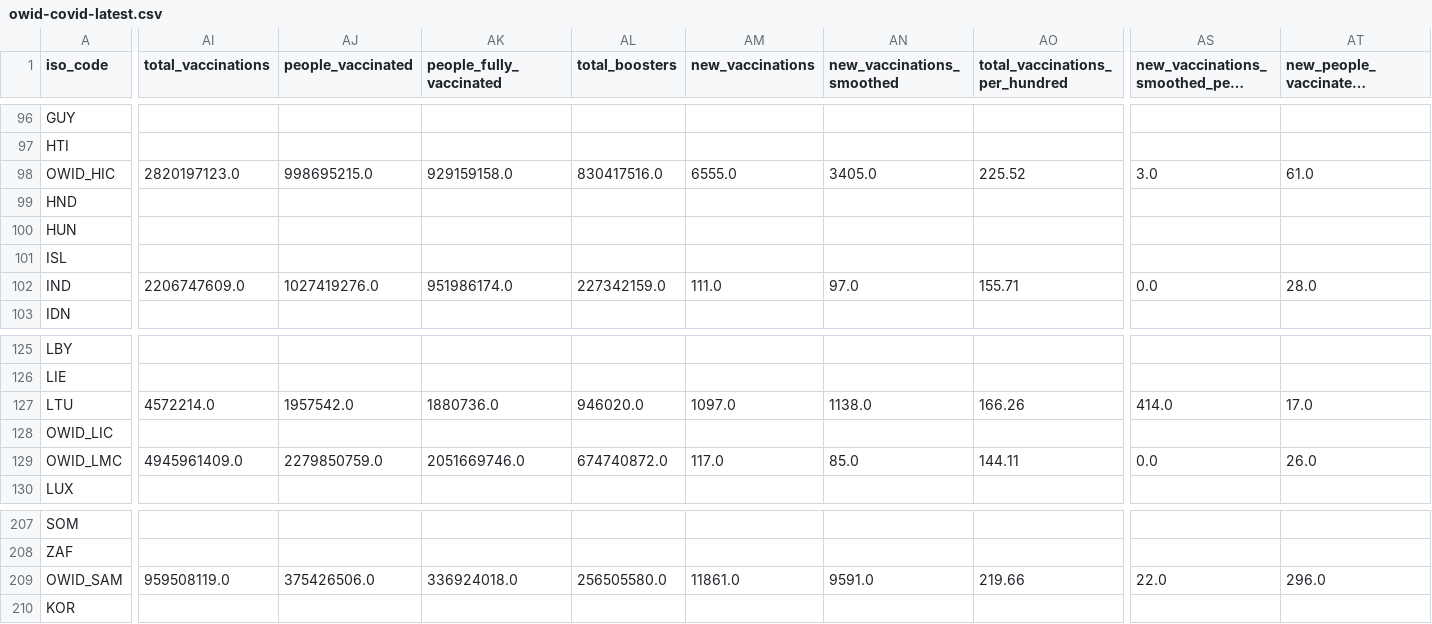
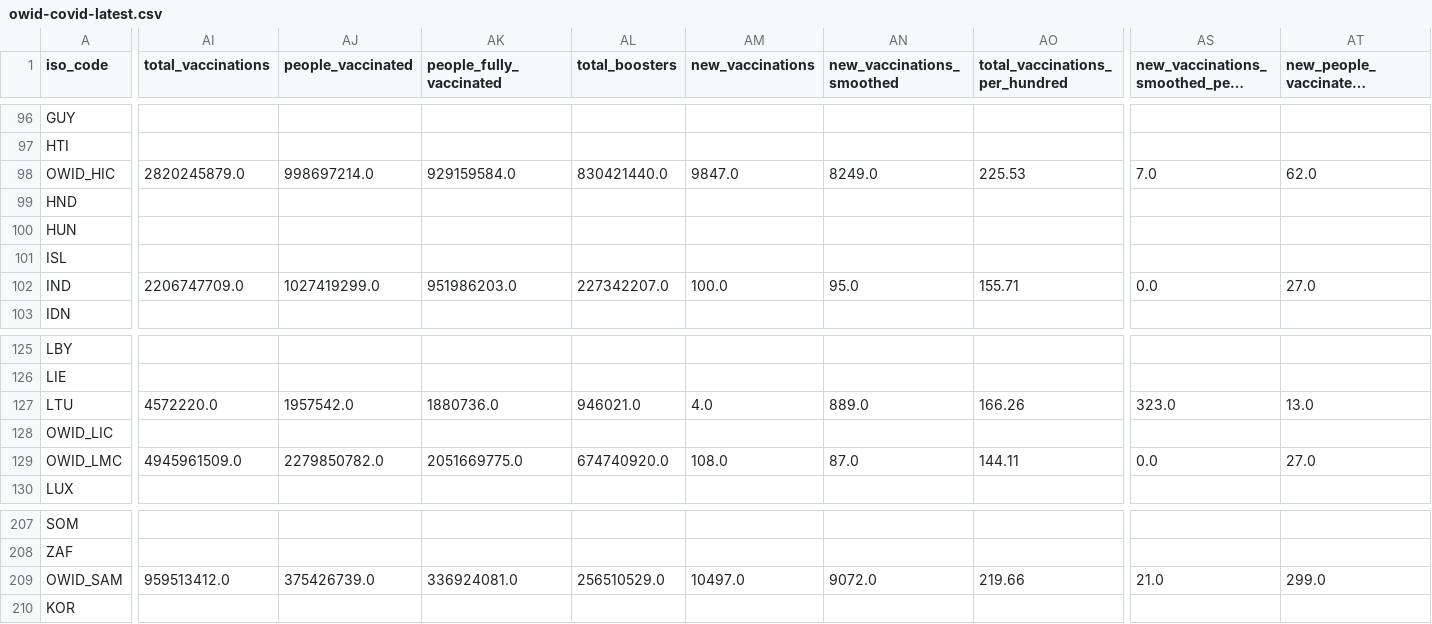
Before and after one commit to spielplatzz/owid-covid-19-data, a CSV file: public/data/latest/owid-covid-latest.csv, drawn as a sheet; only a part is shown, gaps mark what is left out; long unchanged cells end in …; the diff covers the shown part only; the diff names each change by its address in the sheet, - before the commit and + after, or states it on an @@ line.

```diff
--- a/public/data/latest/owid-covid-latest.csv
+++ b/public/data/latest/owid-covid-latest.csv
-AI98 (total_vaccinations): 2820197123.0
+AI98 (total_vaccinations): 2820245879.0
-AJ98 (people_vaccinated): 998695215.0
+AJ98 (people_vaccinated): 998697214.0
-AK98 (people_fully_vaccinated): 929159158.0
+AK98 (people_fully_vaccinated): 929159584.0
-AL98 (total_boosters): 830417516.0
+AL98 (total_boosters): 830421440.0
-AM98 (new_vaccinations): 6555.0
+AM98 (new_vaccinations): 9847.0
-AN98 (new_vaccinations_smoothed): 3405.0
+AN98 (new_vaccinations_smoothed): 8249.0
-AO98 (total_vaccinations_per_hundred): 225.52
+AO98 (total_vaccinations_per_hundred): 225.53
-AS98: 3.0
+AS98: 7.0
-AT98 (new_people_vaccinated_smoothed): 61.0
+AT98 (new_people_vaccinated_smoothed): 62.0
-AI102 (total_vaccinations): 2206747609.0
+AI102 (total_vaccinations): 2206747709.0
-AJ102 (people_vaccinated): 1027419276.0
+AJ102 (people_vaccinated): 1027419299.0
-AK102 (people_fully_vaccinated): 951986174.0
+AK102 (people_fully_vaccinated): 951986203.0
-AL102 (total_boosters): 227342159.0
+AL102 (total_boosters): 227342207.0
-AM102 (new_vaccinations): 111.0
+AM102 (new_vaccinations): 100.0
-AN102 (new_vaccinations_smoothed): 97.0
+AN102 (new_vaccinations_smoothed): 95.0
-AT102 (new_people_vaccinated_smoothed): 28.0
+AT102 (new_people_vaccinated_smoothed): 27.0
-AI127 (total_vaccinations): 4572214.0
+AI127 (total_vaccinations): 4572220.0
-AL127 (total_boosters): 946020.0
+AL127 (total_boosters): 946021.0
-AM127 (new_vaccinations): 1097.0
+AM127 (new_vaccinations): 4.0
-AN127 (new_vaccinations_smoothed): 1138.0
+AN127 (new_vaccinations_smoothed): 889.0
-AS127: 414.0
+AS127: 323.0
-AT127 (new_people_vaccinated_smoothed): 17.0
+AT127 (new_people_vaccinated_smoothed): 13.0
-AI129 (total_vaccinations): 4945961409.0
+AI129 (total_vaccinations): 4945961509.0
-AJ129 (people_vaccinated): 2279850759.0
+AJ129 (people_vaccinated): 2279850782.0
-AK129 (people_fully_vaccinated): 2051669746.0
+AK129 (people_fully_vaccinated): 2051669775.0
-AL129 (total_boosters): 674740872.0
+AL129 (total_boosters): 674740920.0
-AM129 (new_vaccinations): 117.0
+AM129 (new_vaccinations): 108.0
-AN129 (new_vaccinations_smoothed): 85.0
+AN129 (new_vaccinations_smoothed): 87.0
-AT129 (new_people_vaccinated_smoothed): 26.0
+AT129 (new_people_vaccinated_smoothed): 27.0
-AI209 (total_vaccinations): 959508119.0
+AI209 (total_vaccinations): 959513412.0
-AJ209 (people_vaccinated): 375426506.0
+AJ209 (people_vaccinated): 375426739.0
-AK209 (people_fully_vaccinated): 336924018.0
+AK209 (people_fully_vaccinated): 336924081.0
-AL209 (total_boosters): 256505580.0
+AL209 (total_boosters): 256510529.0
-AM209 (new_vaccinations): 11861.0
+AM209 (new_vaccinations): 10497.0
-AN209 (new_vaccinations_smoothed): 9591.0
+AN209 (new_vaccinations_smoothed): 9072.0
-AS209: 22.0
+AS209: 21.0
-AT209 (new_people_vaccinated_smoothed): 296.0
+AT209 (new_people_vaccinated_smoothed): 299.0
```
Also changed, not shown: 80 edited cells elsewhere in this file, 8 other files.
